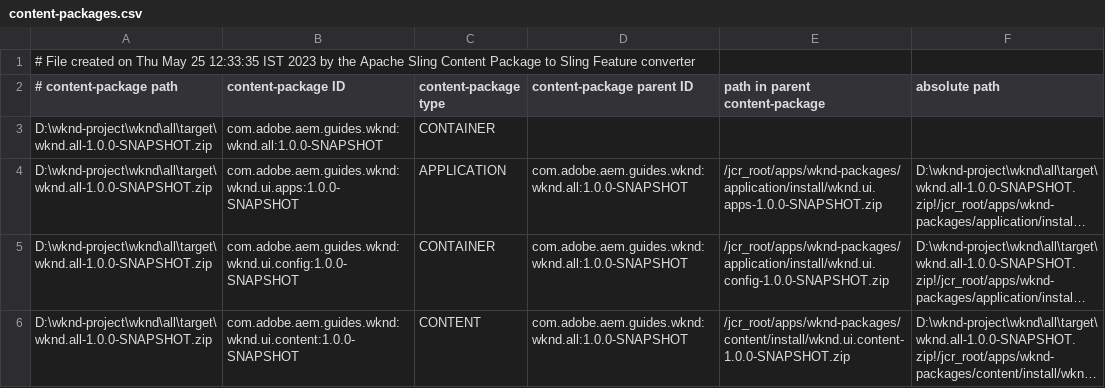
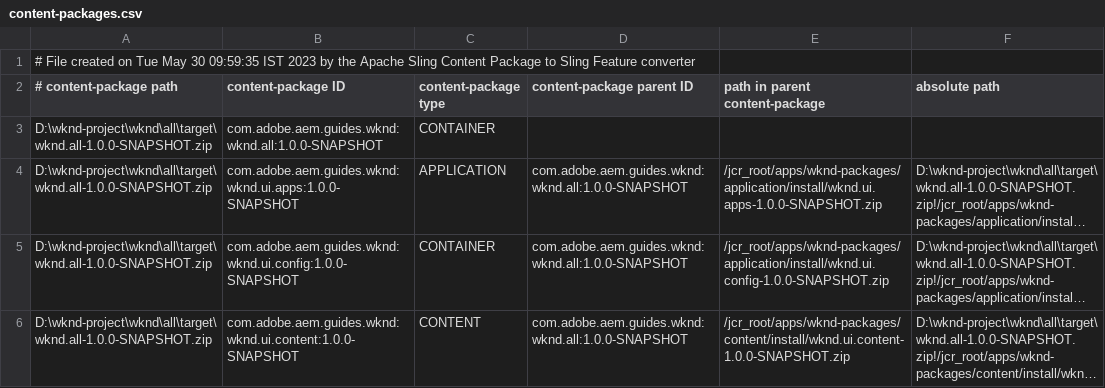
Before and after one commit to anshul039/AEM-WKND, a CSV file: all/target/cp-conversion/fm.out/content-packages.csv, drawn as a sheet; long unchanged cells end in ….

```diff
--- a/all/target/cp-conversion/fm.out/content-packages.csv
+++ b/all/target/cp-conversion/fm.out/content-packages.csv
@@ -1,2 +1,2 @@
-# File created on Thu May 25 12:33:35 IST 2023 by the Apache Sling Content Package to Sling Feature converter
+# File created on Tue May 30 09:59:35 IST 2023 by the Apache Sling Content Package to Sling Feature converter
 # content-package path, content-package ID, content-package type, content-package parent ID, path in parent content-package, absolute path
```
Also changed, not shown: 47 other files.
